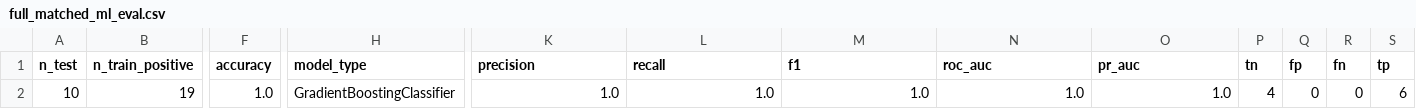
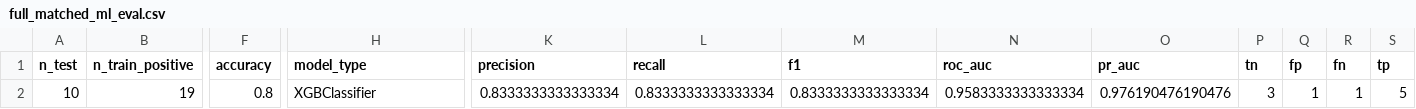
Before and after one commit to L4RBIX/astrohunter-kz, a CSV file: results/tables/full_matched_ml_eval.csv, drawn as a sheet; only a part is shown, gaps mark what is left out; the diff names each change by its address in the sheet, - before the commit and + after, or states it on an @@ line.

```diff
--- a/results/tables/full_matched_ml_eval.csv
+++ b/results/tables/full_matched_ml_eval.csv
-F2 (accuracy): 1.0
+F2 (accuracy): 0.8
-H2 (model_type): GradientBoostingClassifier
+H2 (model_type): XGBClassifier
-K2 (precision): 1.0
+K2 (precision): 0.8333333333333334
-L2 (recall): 1.0
+L2 (recall): 0.8333333333333334
-M2 (f1): 1.0
+M2 (f1): 0.8333333333333334
-N2 (roc_auc): 1.0
+N2 (roc_auc): 0.9583333333333334
-O2 (pr_auc): 1.0
+O2 (pr_auc): 0.976190476190476
-P2 (tn): 4
+P2 (tn): 3
-Q2 (fp): 0
+Q2 (fp): 1
-R2 (fn): 0
+R2 (fn): 1
-S2 (tp): 6
+S2 (tp): 5
```
Also changed, not shown: results/tables/full_matched_external_crossmatch_summary.csv, results/tables/full_matched_rate_ratio_summary.csv, 17 other files.
